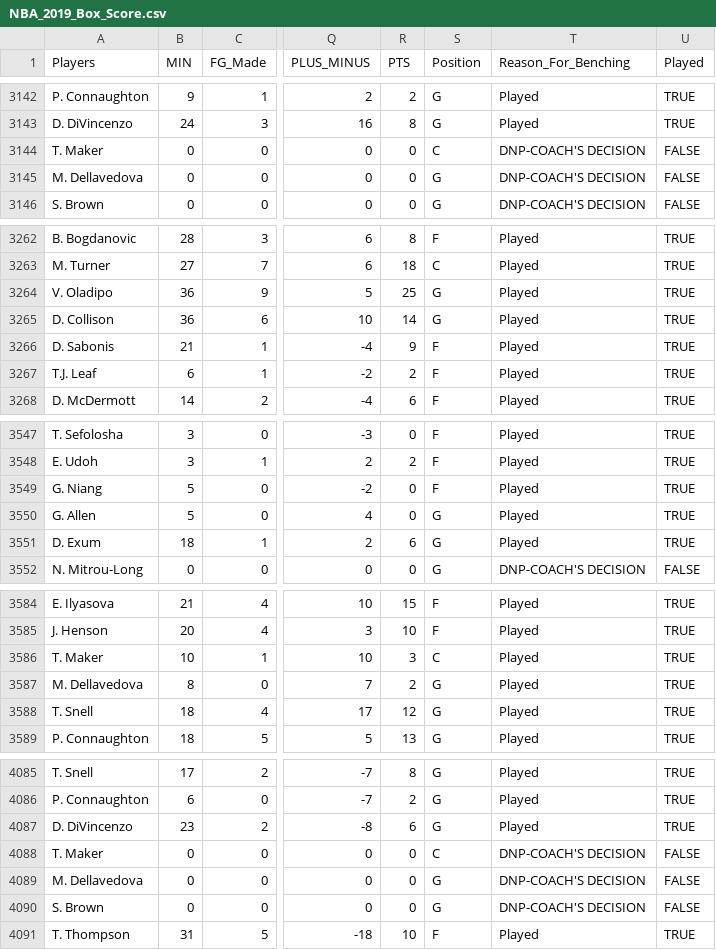
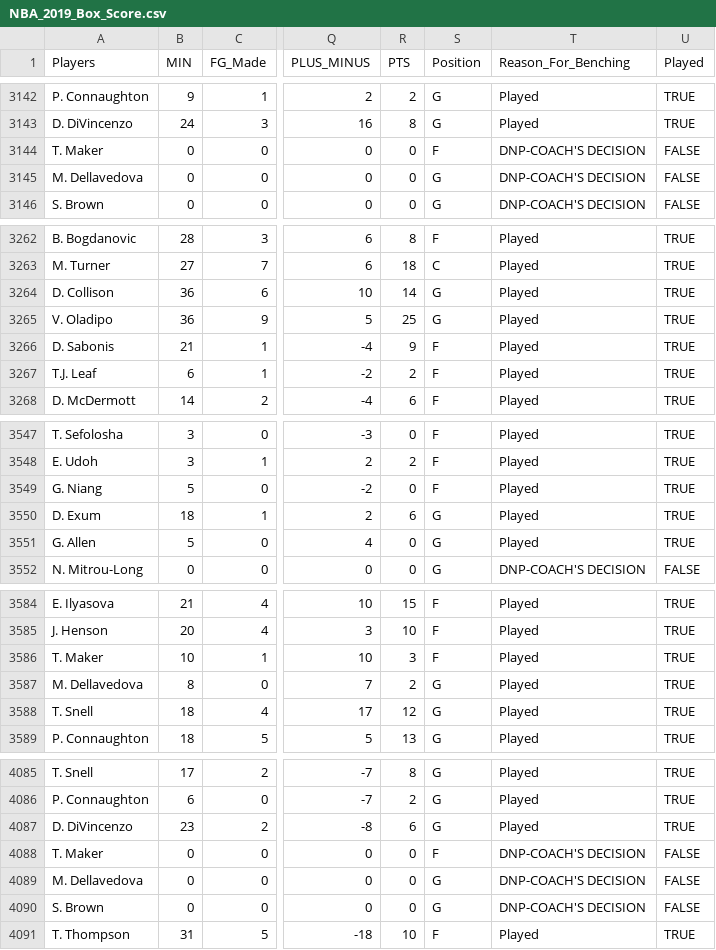
Before and after one commit to MattC137/Open_Data, a CSV file: Data/Sports/NBA/NBA_2019_Box_Score.csv, drawn as a sheet; only a part is shown, gaps mark what is left out; the diff covers the shown part only; the diff names each change by its address in the sheet, - before the commit and + after, or states it on an @@ line.

```diff
--- a/Data/Sports/NBA/NBA_2019_Box_Score.csv
+++ b/Data/Sports/NBA/NBA_2019_Box_Score.csv
-S3144 (Position): C
+S3144 (Position): F
@@ row 3264 moved to row 3265: V. Oladipo @@
@@ row 3550 moved to row 3551: G. Allen @@
-S3586 (Position): C
+S3586 (Position): F
-S4088 (Position): C
+S4088 (Position): F
```
Also changed, not shown: 2 added rows, 2 removed rows, 16 moved rows and 5 edited cells elsewhere in this file, Data/Sports/NBA/NBA_2019_Players.csv.
